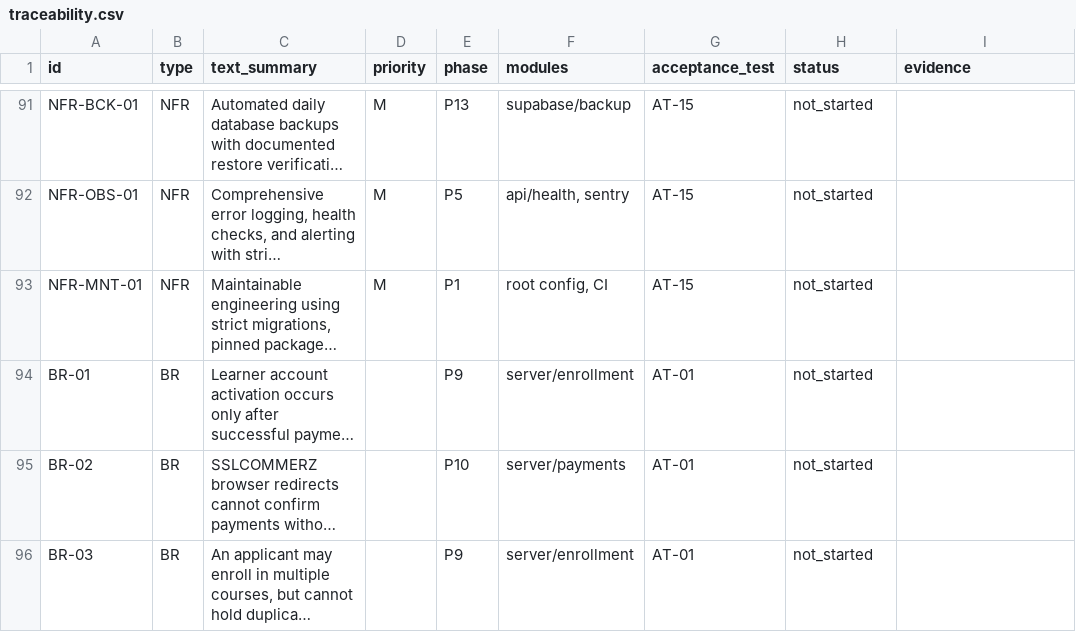
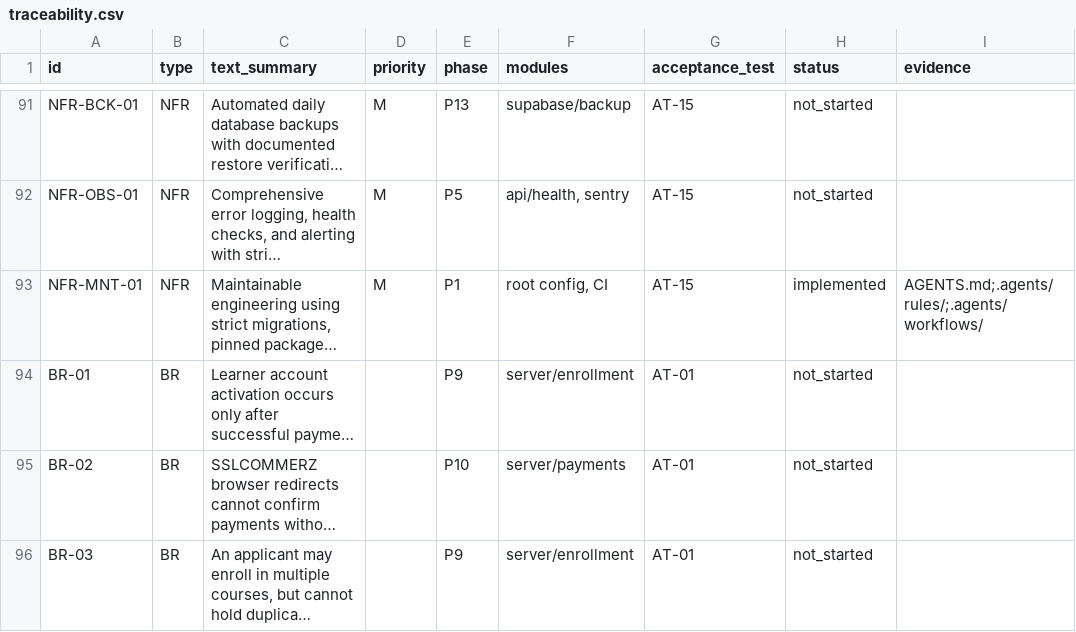
Before and after one commit to lnatechnicalassets-wq/LNA-Website, a CSV file: docs/traceability.csv, drawn as a sheet; only a part is shown, gaps mark what is left out; long unchanged cells end in …; the diff names each change by its address in the sheet, - before the commit and + after, or states it on an @@ line.

Commit message:
docs(state): update traceability matrix and state tracker for P0-T3
Refs: NFR-MNT-01

```diff
--- a/docs/traceability.csv
+++ b/docs/traceability.csv
-H93 (status): not_started
+H93 (status): implemented
-I93 (evidence): (empty)
+I93 (evidence): AGENTS.md;.agents/rules/;.agents/workflows/
```
Also changed, not shown: 1 other file.
